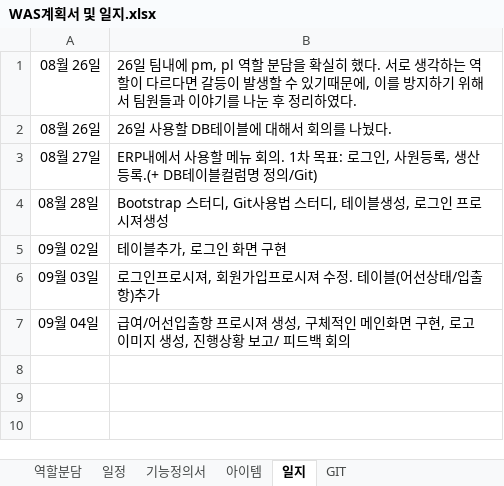
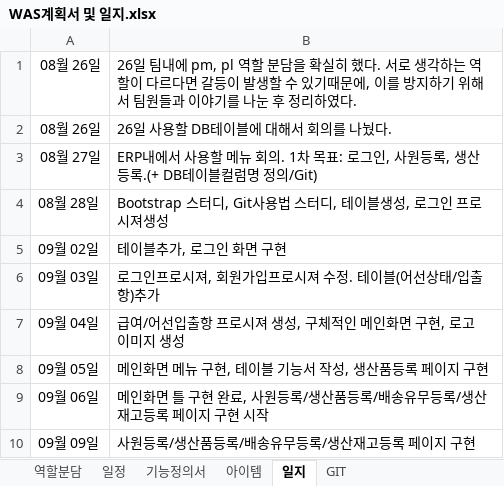
Before and after one commit to whoarey2/WAS, an Excel workbook: WAS계획서 및 일지.xlsx, sheet 일지, drawn as a sheet; values as stored, in another font and other column widths than the file's, no borders; the diff names each change by its address in the sheet, - before the commit and + after, or states it on an @@ line.

```diff
--- a/WAS계획서 및 일지.xlsx (sheet 일지)
+++ b/WAS계획서 및 일지.xlsx (sheet 일지)
-B7: …지 생성, 진행상황 보고/ 피드백 회의
+B7: …지 생성
+row 8: 09월 05일 | 메인화면 메뉴 구현, 테이블 기능서 작성, 생산품등록 페이지 구현
+row 9: 09월 06일 | 메인화면 틀 구현 완료, 사원등록/생산품등록/배송유무등록/생산재고등록 페이지 구현 시작
+row 10: 09월 09일 | 사원등록/생산품등록/배송유무등록/생산재고등록 페이지 구현
```
Also changed, not shown: sheet 일정.
